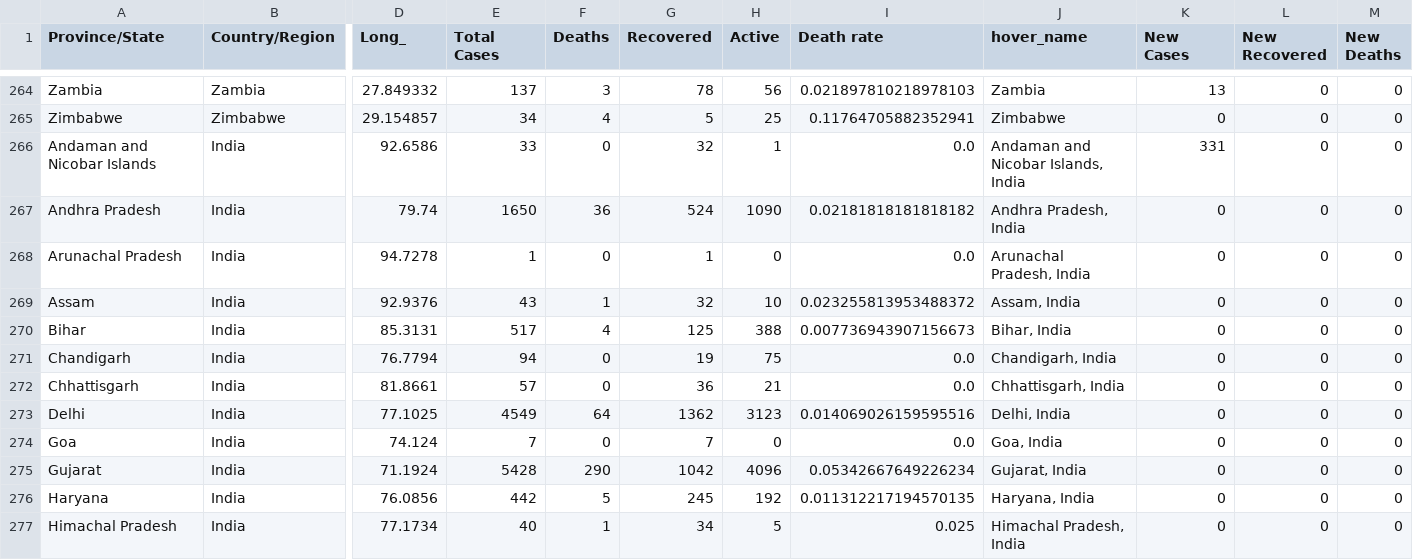
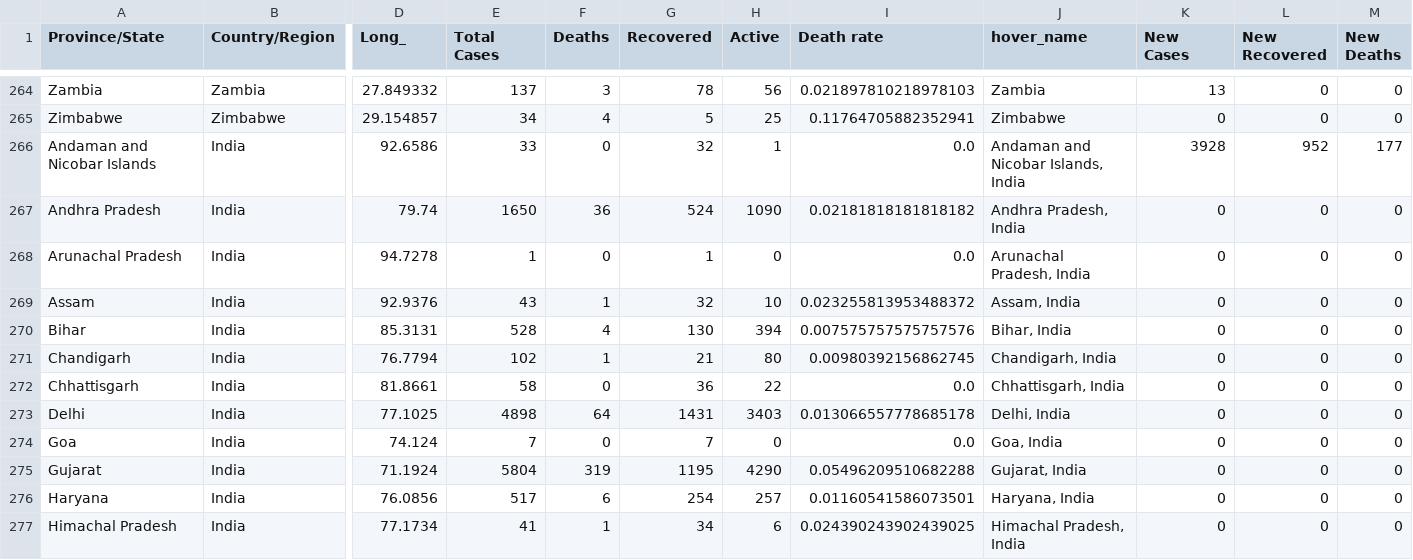
Before and after one commit to nitinai/coronavirus_dash, a CSV file: data/world_latest.csv, drawn as a sheet; only a part is shown, gaps mark what is left out; the diff covers the shown part only; the diff names each change by its address in the sheet, - before the commit and + after, or states it on an @@ line.

Commit message:
data update

```diff
--- a/data/world_latest.csv
+++ b/data/world_latest.csv
-K266 (New Cases): 331
+K266 (New Cases): 3928
-L266 (New Recovered): 0
+L266 (New Recovered): 952
-M266 (New Deaths): 0
+M266 (New Deaths): 177
-E270 (Total Cases): 517
+E270 (Total Cases): 528
-G270 (Recovered): 125
+G270 (Recovered): 130
-H270 (Active): 388
+H270 (Active): 394
-I270 (Death rate): 0.007736943907156673
+I270 (Death rate): 0.007575757575757576
-E271 (Total Cases): 94
+E271 (Total Cases): 102
-F271 (Deaths): 0
+F271 (Deaths): 1
-G271 (Recovered): 19
+G271 (Recovered): 21
-H271 (Active): 75
+H271 (Active): 80
-I271 (Death rate): 0.0
+I271 (Death rate): 0.00980392156862745
-E272 (Total Cases): 57
+E272 (Total Cases): 58
-H272 (Active): 21
+H272 (Active): 22
-E273 (Total Cases): 4549
+E273 (Total Cases): 4898
-G273 (Recovered): 1362
+G273 (Recovered): 1431
-H273 (Active): 3123
+H273 (Active): 3403
-I273 (Death rate): 0.014069026159595516
+I273 (Death rate): 0.013066557778685178
-E275 (Total Cases): 5428
+E275 (Total Cases): 5804
-F275 (Deaths): 290
+F275 (Deaths): 319
-G275 (Recovered): 1042
+G275 (Recovered): 1195
-H275 (Active): 4096
+H275 (Active): 4290
-I275 (Death rate): 0.05342667649226234
+I275 (Death rate): 0.05496209510682288
-E276 (Total Cases): 442
+E276 (Total Cases): 517
-F276 (Deaths): 5
+F276 (Deaths): 6
-G276 (Recovered): 245
+G276 (Recovered): 254
-H276 (Active): 192
+H276 (Active): 257
-I276 (Death rate): 0.011312217194570135
+I276 (Death rate): 0.01160541586073501
-E277 (Total Cases): 40
+E277 (Total Cases): 41
-H277 (Active): 5
+H277 (Active): 6
-I277 (Death rate): 0.025
+I277 (Death rate): 0.024390243902439025
```
Also changed, not shown: 52 edited cells elsewhere in this file, data/confirmed_global.csv, data/deaths_global.csv, 2 other files.
